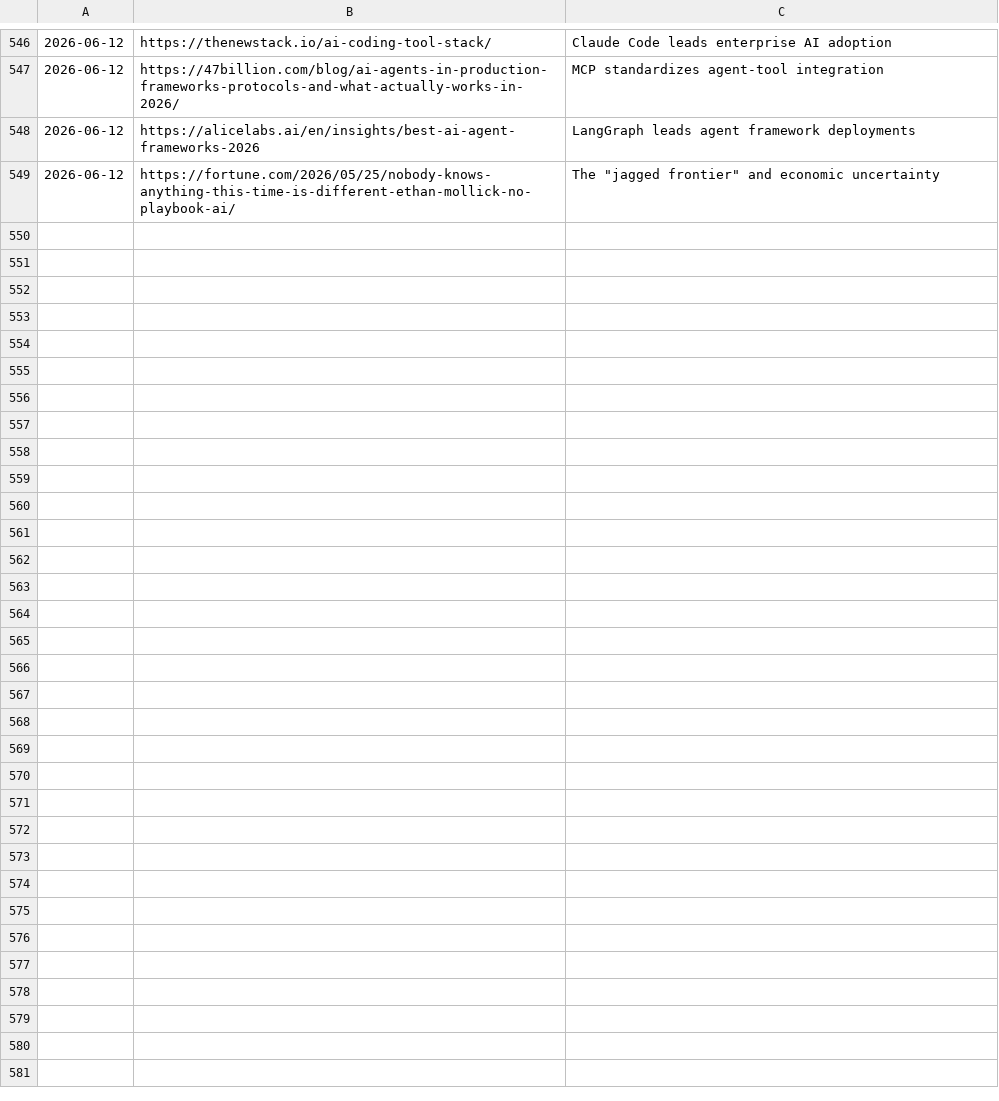
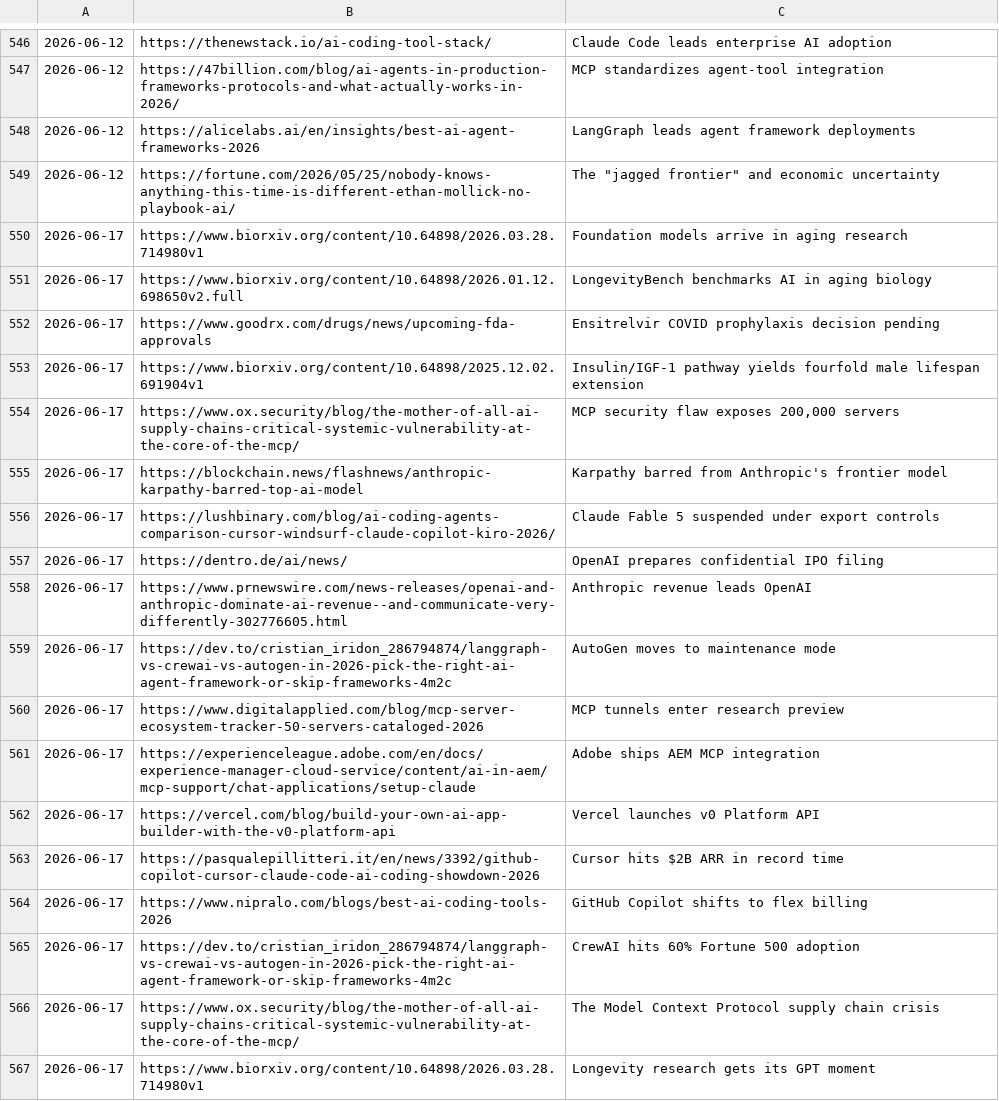
Before and after one commit to anshvidyarthi/custom-morning-digests, a TSV file: .covered-urls.tsv, drawn as a sheet; only a part is shown, gaps mark what is left out; the diff names each change by its address in the sheet, - before the commit and + after, or states it on an @@ line.

```diff
--- a/.covered-urls.tsv
+++ b/.covered-urls.tsv
+row 550: 2026-06-17 | https://www.biorxiv.org/content/10.64898/2026.03.28.714980v1 | Foundation models arrive in aging research
+row 551: 2026-06-17 | https://www.biorxiv.org/content/10.64898/2026.01.12.698650v2.full | LongevityBench benchmarks AI in aging biology
+row 552: 2026-06-17 | https://www.goodrx.com/drugs/news/upcoming-fda-approvals | Ensitrelvir COVID prophylaxis decision pending
+row 553: 2026-06-17 | https://www.biorxiv.org/content/10.64898/2025.12.02.691904v1 | Insulin/IGF-1 pathway yields fourfold male lifespan extension
+row 554: 2026-06-17 | https://www.ox.security/blog/the-mother-of-all-ai-supply-chains-critical-systemic-vulnerability-at-the-core-of-the-mcp/ | MCP security flaw exposes 200,000 servers
+row 555: 2026-06-17 | https://blockchain.news/flashnews/anthropic-karpathy-barred-top-ai-model | Karpathy barred from Anthropic's frontier model
+row 556: 2026-06-17 | https://lushbinary.com/blog/ai-coding-agents-comparison-cursor-windsurf-claude-copilot-kiro-2026/ | Claude Fable 5 suspended under export controls
+row 557: 2026-06-17 | https://dentro.de/ai/news/ | OpenAI prepares confidential IPO filing
+row 558: 2026-06-17 | https://www.prnewswire.com/news-releases/openai-and-anthropic-dominate-ai-revenue--and-communicate-very-differently-302776605.html | Anthropic revenue leads OpenAI
+row 559: 2026-06-17 | https://dev.to/cristian_iridon_286794874/langgraph-vs-crewai-vs-autogen-in-2026-pick-the-right-ai-agent-framework-or-skip-frameworks-4m2c | AutoGen moves to maintenance mode
+row 560: 2026-06-17 | https://www.digitalapplied.com/blog/mcp-server-ecosystem-tracker-50-servers-cataloged-2026 | MCP tunnels enter research preview
+row 561: 2026-06-17 | https://experienceleague.adobe.com/en/docs/experience-manager-cloud-service/content/ai-in-aem/mcp-support/chat-applications/setup-claude | Adobe ships AEM MCP integration
+row 562: 2026-06-17 | https://vercel.com/blog/build-your-own-ai-app-builder-with-the-v0-platform-api | Vercel launches v0 Platform API
+row 563: 2026-06-17 | https://pasqualepillitteri.it/en/news/3392/github-copilot-cursor-claude-code-ai-coding-showdown-2026 | Cursor hits $2B ARR in record time
+row 564: 2026-06-17 | https://www.nipralo.com/blogs/best-ai-coding-tools-2026 | GitHub Copilot shifts to flex billing
+row 565: 2026-06-17 | https://dev.to/cristian_iridon_286794874/langgraph-vs-crewai-vs-autogen-in-2026-pick-the-right-ai-agent-framework-or-skip-frameworks-4m2c | CrewAI hits 60% Fortune 500 adoption
+row 566: 2026-06-17 | https://www.ox.security/blog/the-mother-of-all-ai-supply-chains-critical-systemic-vulnerability-at-the-core-of-the-mcp/ | The Model Context Protocol supply chain crisis
+row 567: 2026-06-17 | https://www.biorxiv.org/content/10.64898/2026.03.28.714980v1 | Longevity research gets its GPT moment
```
Also changed, not shown: 1 other file.
